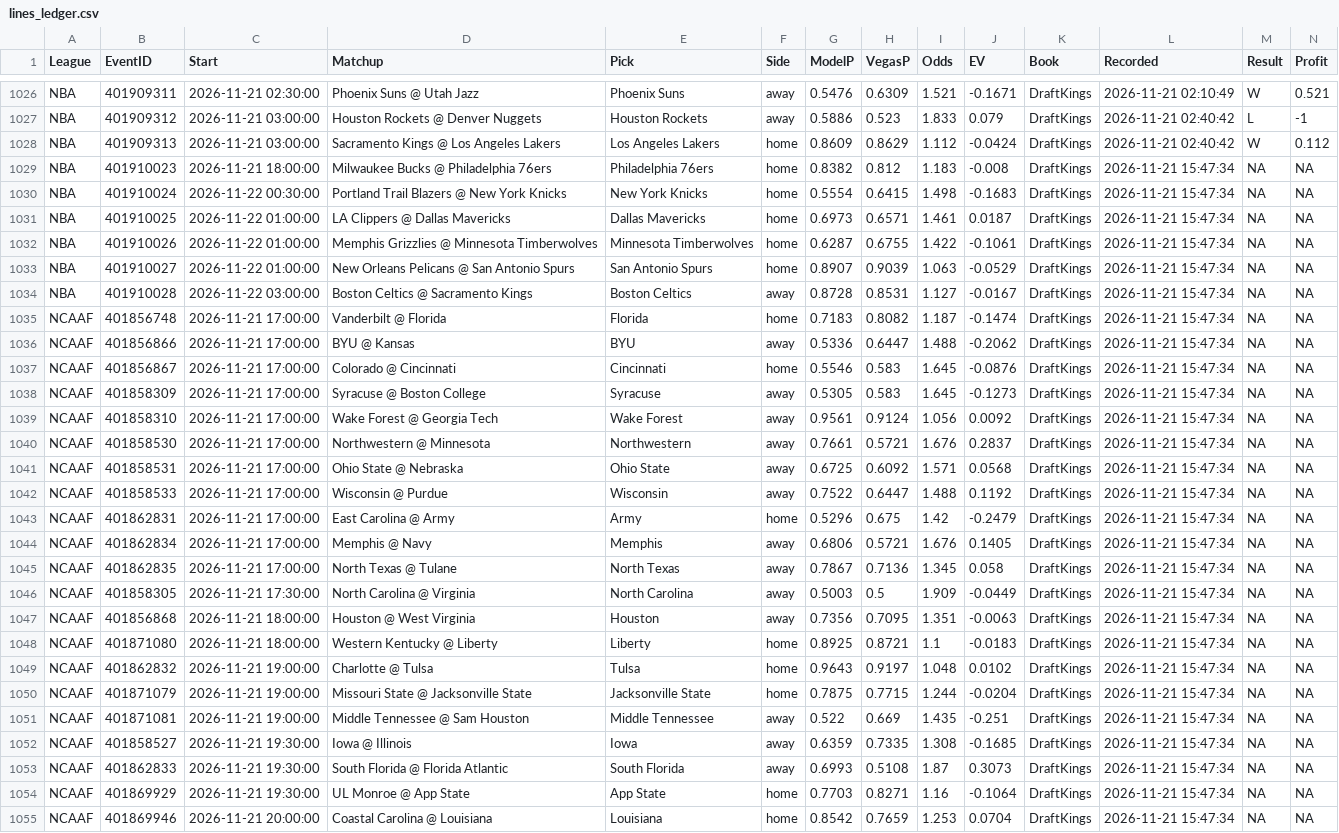
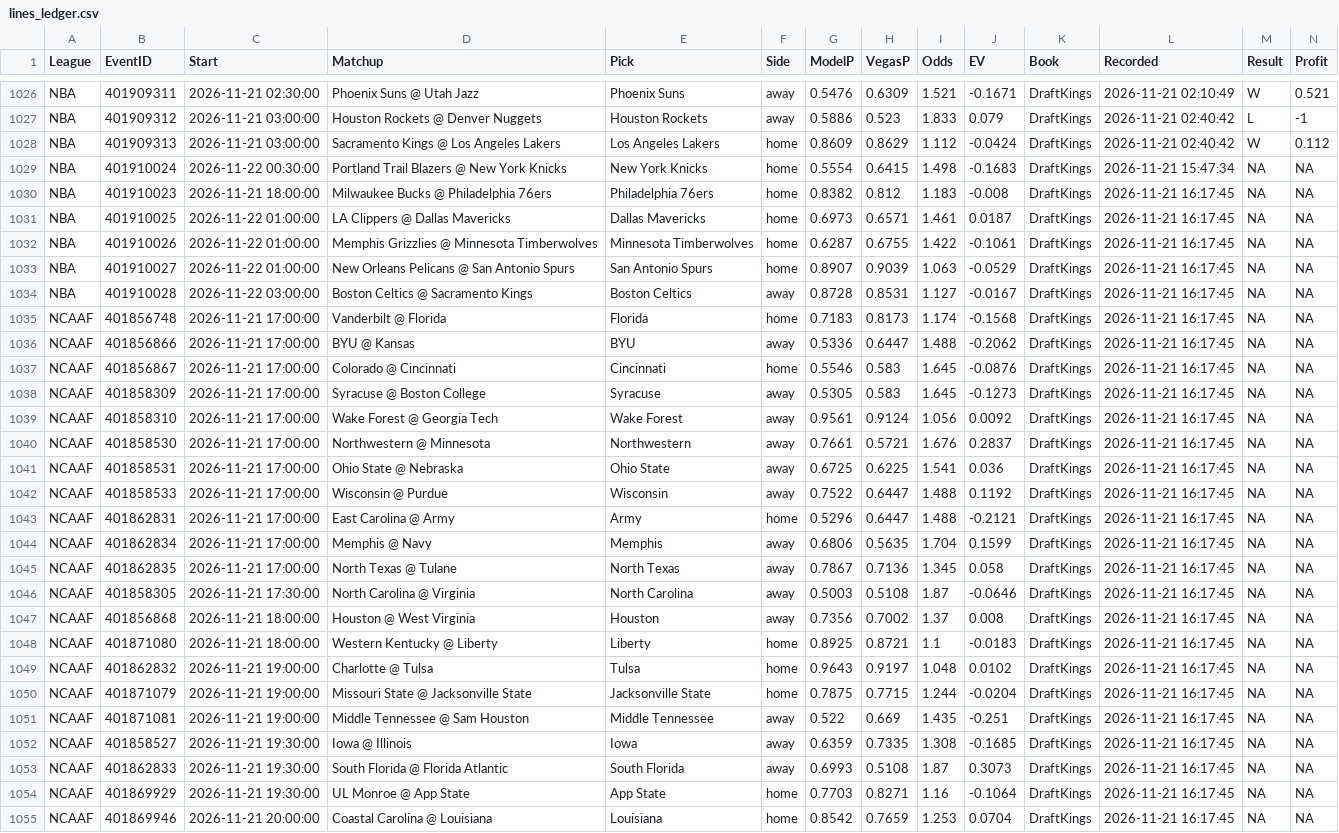
Before and after one commit to MDAnalytics-Sent/projections, a CSV file: lines_ledger.csv, drawn as a sheet; only a part is shown, gaps mark what is left out; removed rows and columns are numbered as before the commit, all else as after; the diff covers the shown part only; the diff names each change by its address in the sheet, - before the commit and + after, or states it on an @@ line.

```diff
--- a/lines_ledger.csv
+++ b/lines_ledger.csv
-row 1029: NBA | 401910023 | 2026-11-21 18:00:00 | Milwaukee Bucks @ Philadelphia 76ers | Philadelphia 76ers | home | 0.8382 | 0.812 | 1.183 | -0.008 | DraftKings | 2026-11-21 15:47:34 | NA | NA
+row 1030: NBA | 401910023 | 2026-11-21 18:00:00 | Milwaukee Bucks @ Philadelphia 76ers | Philadelphia 76ers | home | 0.8382 | 0.812 | 1.183 | -0.008 | DraftKings | 2026-11-21 16:17:45 | NA | NA
-L1031:L1055 (Recorded): 2026-11-21 15:47:34
+L1031:L1055 (Recorded): 2026-11-21 16:17:45
-H1035 (VegasP): 0.8082
+H1035 (VegasP): 0.8173
-I1035 (Odds): 1.187
+I1035 (Odds): 1.174
-J1035 (EV): -0.1474
+J1035 (EV): -0.1568
-H1041 (VegasP): 0.6092
+H1041 (VegasP): 0.6225
-I1041 (Odds): 1.571
+I1041 (Odds): 1.541
-J1041 (EV): 0.0568
+J1041 (EV): 0.036
-H1043 (VegasP): 0.675
+H1043 (VegasP): 0.6447
-I1043 (Odds): 1.42
+I1043 (Odds): 1.488
-J1043 (EV): -0.2479
+J1043 (EV): -0.2121
-H1044 (VegasP): 0.5721
+H1044 (VegasP): 0.5635
-I1044 (Odds): 1.676
+I1044 (Odds): 1.704
-J1044 (EV): 0.1405
+J1044 (EV): 0.1599
-H1046 (VegasP): 0.5
+H1046 (VegasP): 0.5108
-I1046 (Odds): 1.909
+I1046 (Odds): 1.87
-J1046 (EV): -0.0449
+J1046 (EV): -0.0646
-H1047 (VegasP): 0.7095
+H1047 (VegasP): 0.7002
-I1047 (Odds): 1.351
+I1047 (Odds): 1.37
-J1047 (EV): -0.0063
+J1047 (EV): 0.008
```
Also changed, not shown: 56 edited cells elsewhere in this file, 7 other files.
